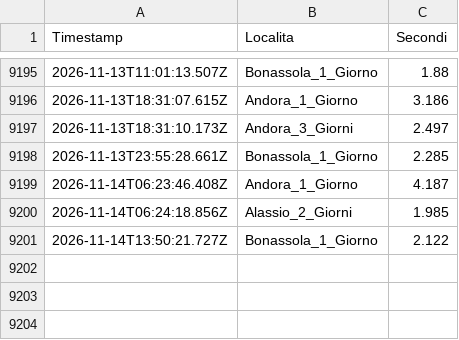
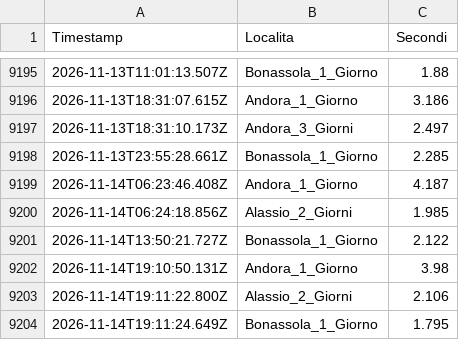
Before and after one commit to libeccioviaggi-lang/monitoraggio-gotomare, a CSV file: performance_log.csv, drawn as a sheet; only a part is shown, gaps mark what is left out.

```diff
--- a/performance_log.csv
+++ b/performance_log.csv
@@ -9201 +9201,4 @@ Timestamp,Localita,Secondi
 2026-11-14T13:50:21.727Z,Bonassola_1_Giorno,2.122
+2026-11-14T19:10:50.131Z,Andora_1_Giorno,3.98
+2026-11-14T19:11:22.800Z,Alassio_2_Giorni,2.106
+2026-11-14T19:11:24.649Z,Bonassola_1_Giorno,1.795
```
